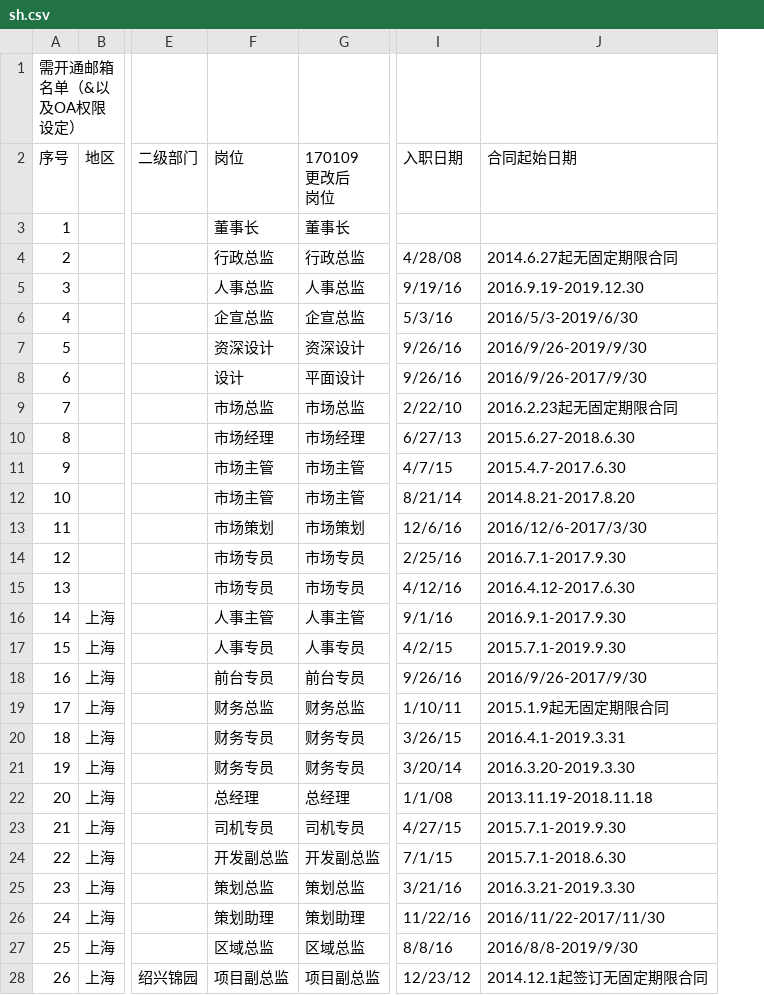
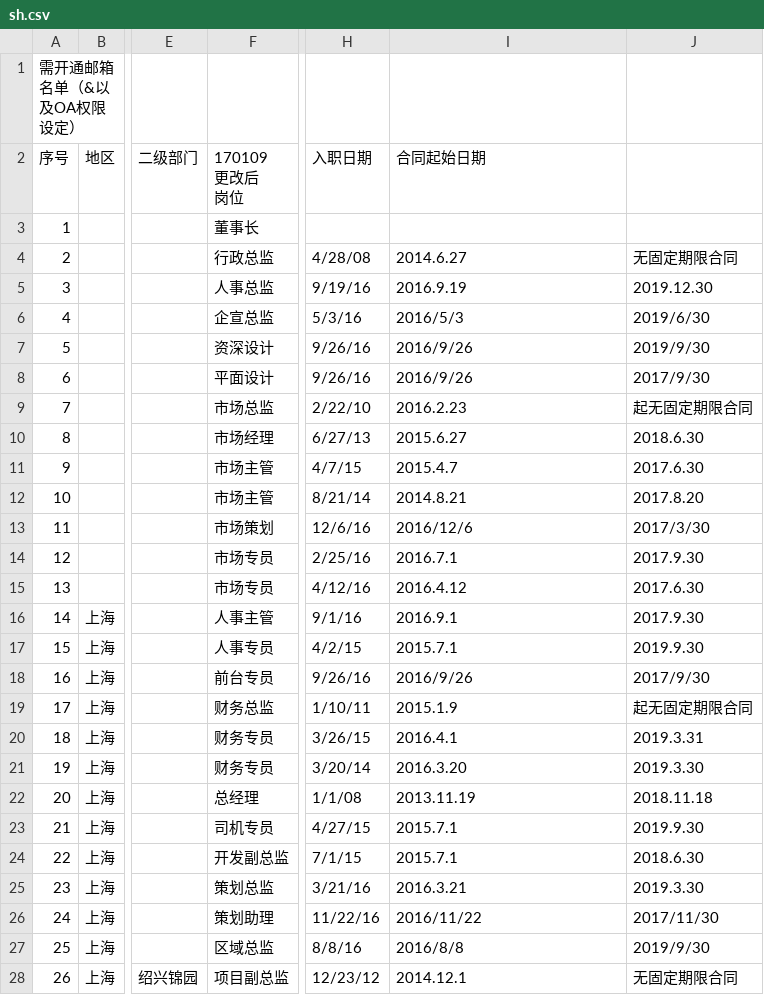
Before and after one commit to doDomoGu/songtang_app, a CSV file: ucenter/users/import_date/sh.csv, drawn as a sheet; only a part is shown, gaps mark what is left out; removed rows and columns are numbered as before the commit, all else as after; the diff covers the shown part only; the diff names each change by its address in the sheet, - before the commit and + after, or states it on an @@ line.

```diff
--- a/ucenter/users/import_date/sh.csv
+++ b/ucenter/users/import_date/sh.csv
-column F (岗位), rows 3-28: 董事长 | 行政总监 | 人事总监 | 企宣总监 | 资深设计 | 设计 | 市场总监 | 市场经理 | 市场主管 | 市场主管 | 市场策划 | 市场专员 | 市场专员 | 人事主管 | 人事专员 | 前台专员 | 财务总监 | 财务专员 | 财务专员 | 总经理 | 司机专员 | 开发副总监 | 策划总监 | 策划助理 | 区域总监 | 项目副总监
+column J, rows 4-28: 无固定期限合同 | 2019.12.30 | 2019/6/30 | 2019/9/30 | 2017/9/30 | 起无固定期限合同 | 2018.6.30 | 2017.6.30 | 2017.8.20 | 2017/3/30 | 2017.9.30 | 2017.6.30 | 2017.9.30 | 2019.9.30 | 2017/9/30 | 起无固定期限合同 | 2019.3.31 | 2019.3.30 | 2018.11.18 | 2019.9.30 | 2018.6.30 | 2019.3.30 | 2017/11/30 | 2019/9/30 | 无固定期限合同
-I4 (合同起始日期): 2014.6.27起无固定期限合同
+I4 (合同起始日期): 2014.6.27
-I5 (合同起始日期): 2016.9.19-2019.12.30
+I5 (合同起始日期): 2016.9.19
-I6 (合同起始日期): 2016/5/3-2019/6/30
+I6 (合同起始日期): 2016/5/3
-I7 (合同起始日期): 2016/9/26-2019/9/30
+I7 (合同起始日期): 2016/9/26
-I8 (合同起始日期): 2016/9/26-2017/9/30
+I8 (合同起始日期): 2016/9/26
-I9 (合同起始日期): 2016.2.23起无固定期限合同
+I9 (合同起始日期): 2016.2.23
-I10 (合同起始日期): 2015.6.27-2018.6.30
+I10 (合同起始日期): 2015.6.27
-I11 (合同起始日期): 2015.4.7-2017.6.30
+I11 (合同起始日期): 2015.4.7
-I12 (合同起始日期): 2014.8.21-2017.8.20
+I12 (合同起始日期): 2014.8.21
-I13 (合同起始日期): 2016/12/6-2017/3/30
+I13 (合同起始日期): 2016/12/6
-I14 (合同起始日期): 2016.7.1-2017.9.30
+I14 (合同起始日期): 2016.7.1
-I15 (合同起始日期): 2016.4.12-2017.6.30
+I15 (合同起始日期): 2016.4.12
-I16 (合同起始日期): 2016.9.1-2017.9.30
+I16 (合同起始日期): 2016.9.1
-I17 (合同起始日期): 2015.7.1-2019.9.30
+I17 (合同起始日期): 2015.7.1
-I18 (合同起始日期): 2016/9/26-2017/9/30
+I18 (合同起始日期): 2016/9/26
-I19 (合同起始日期): 2015.1.9起无固定期限合同
+I19 (合同起始日期): 2015.1.9
-I20 (合同起始日期): 2016.4.1-2019.3.31
+I20 (合同起始日期): 2016.4.1
-I21 (合同起始日期): 2016.3.20-2019.3.30
+I21 (合同起始日期): 2016.3.20
-I22 (合同起始日期): 2013.11.19-2018.11.18
+I22 (合同起始日期): 2013.11.19
-I23 (合同起始日期): 2015.7.1-2019.9.30
+I23 (合同起始日期): 2015.7.1
-I24 (合同起始日期): 2015.7.1-2018.6.30
+I24 (合同起始日期): 2015.7.1
-I25 (合同起始日期): 2016.3.21-2019.3.30
+I25 (合同起始日期): 2016.3.21
-I26 (合同起始日期): 2016/11/22-2017/11/30
+I26 (合同起始日期): 2016/11/22
-I27 (合同起始日期): 2016/8/8-2019/9/30
+I27 (合同起始日期): 2016/8/8
-I28 (合同起始日期): 2014.12.1起签订无固定期限合同
+I28 (合同起始日期): 2014.12.1
```
Also changed, not shown: 37 edited cells elsewhere in this file, 8 other files.
